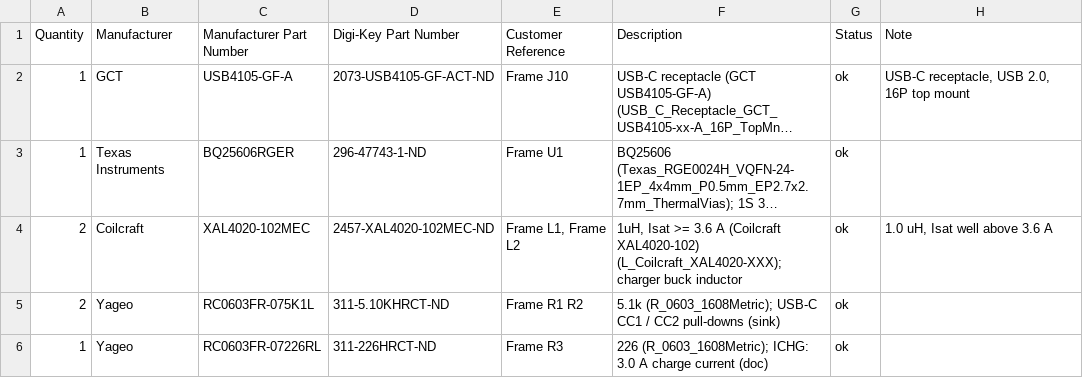
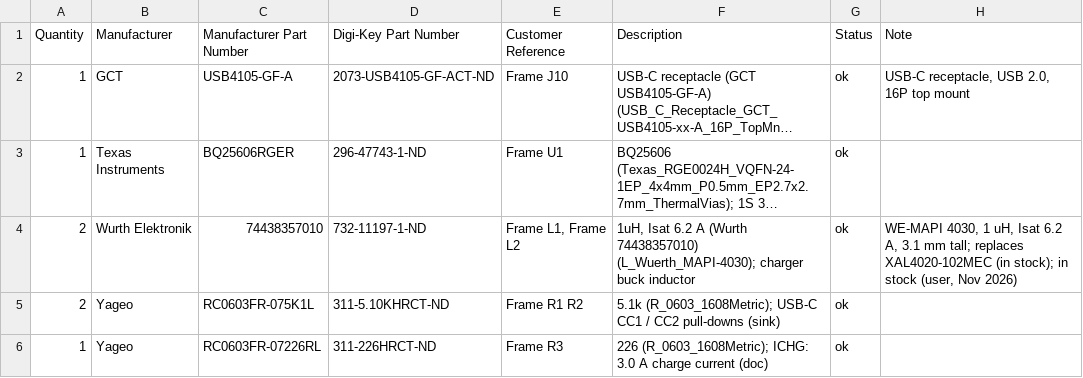
Before and after one commit to arkadiraf/KiCad-Designs, a CSV file: Drone_1S_Pico2W/fabrication/BOM_DigiKey.csv, drawn as a sheet; only a part is shown; long unchanged cells end in …; removed rows and columns are numbered as before the commit, all else as after; the diff names each change by its address in the sheet, - before the commit and + after, or states it on an @@ line.

```diff
--- a/Drone_1S_Pico2W/fabrication/BOM_DigiKey.csv
+++ b/Drone_1S_Pico2W/fabrication/BOM_DigiKey.csv
-row 4: 2 | Coilcraft | XAL4020-102MEC | 2457-XAL4020-102MEC-ND | Frame L1, Frame L2 | 1uH, Isat >= 3.6 A (Coilcraft XAL4020-102) (L_Coilcraft_XAL4020-XXX); charger buck inductor | ok | 1.0 uH, Isat well above 3.6 A
+row 4: 2 | Wurth Elektronik | 74438357010 | 732-11197-1-ND | Frame L1, Frame L2 | 1uH, Isat 6.2 A (Wurth 74438357010) (L_Wuerth_MAPI-4030); charger buck inductor | ok | WE-MAPI 4030, 1 uH, Isat 6.2 A, 3.1 mm tall; replaces XAL4020-102MEC (in stock); in stock (user, Nov 2026)
```
Also changed, not shown: 6 other files.
